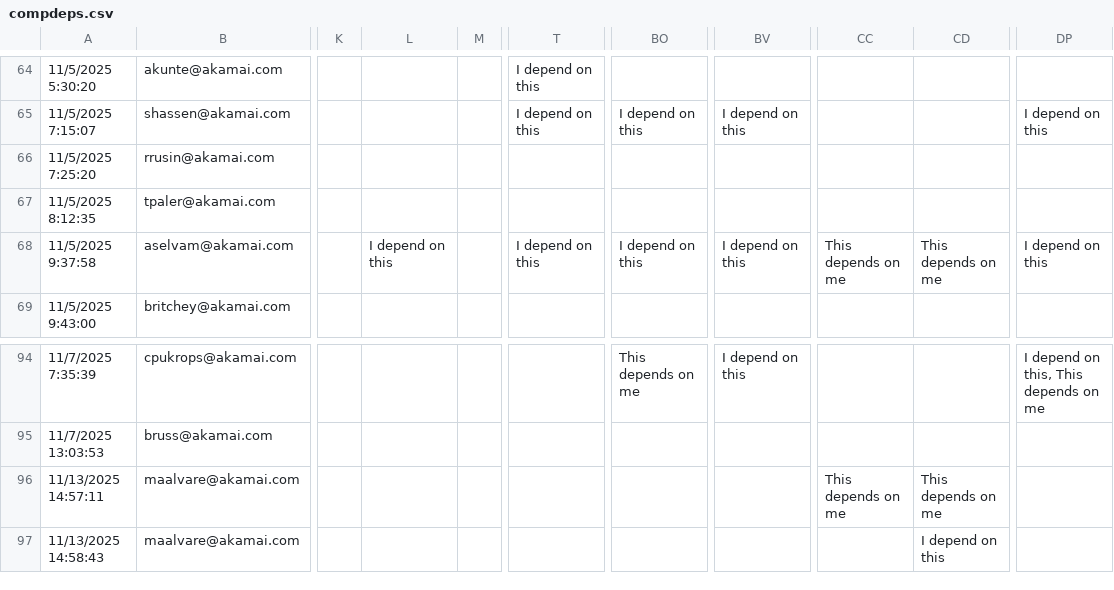
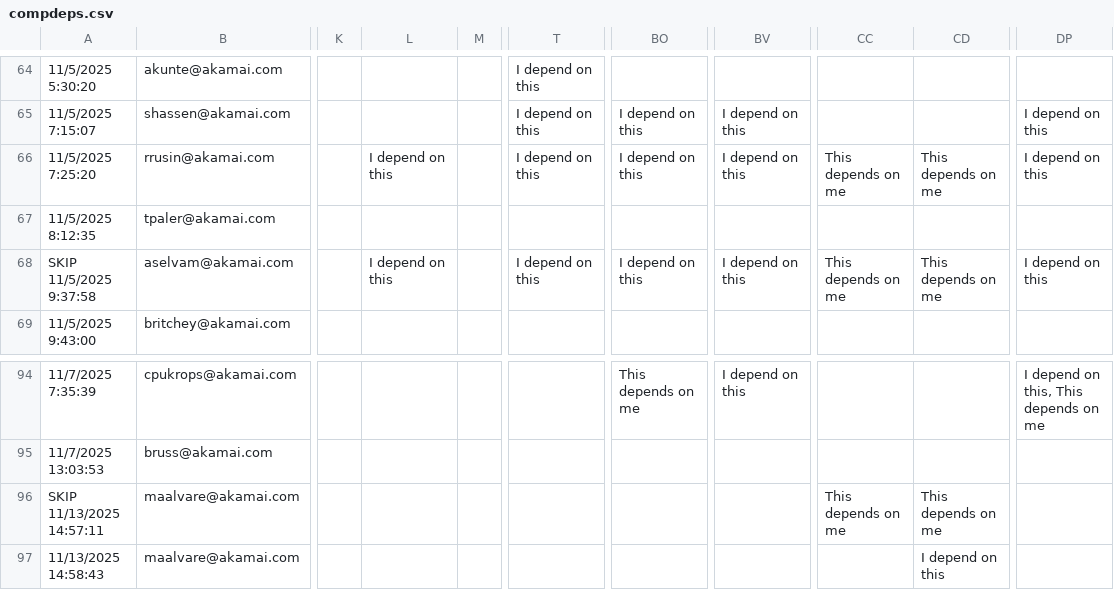
Before and after one commit to rsalz-personal/deps, a CSV file: compdeps.csv, drawn as a sheet; only a part is shown, gaps mark what is left out; the diff names each change by its address in the sheet, - before the commit and + after, or states it on an @@ line.

Commit message:
Handle another duplicate
You can combine our answers NodeBalancer : 3 : [66, 68, 96]. Both Ashok and Rafal are deeply engaged in Nodebalancer tasks and have deep knowledge of the product.

Manuel Alvarez
Senior Product Architect, Cloud Technology Group

```diff
--- a/compdeps.csv
+++ b/compdeps.csv
-L66: (empty)
+L66: I depend on this
-T66: (empty)
+T66: I depend on this
-BO66: (empty)
+BO66: I depend on this
-BV66: (empty)
+BV66: I depend on this
-CC66: (empty)
+CC66: This depends on me
-CD66: (empty)
+CD66: This depends on me
-DP66: (empty)
+DP66: I depend on this
-A68: 11/5/2025 9:37:58
+A68: SKIP 11/5/2025 9:37:58
-A96: 11/13/2025 14:57:11
+A96: SKIP 11/13/2025 14:57:11
```
